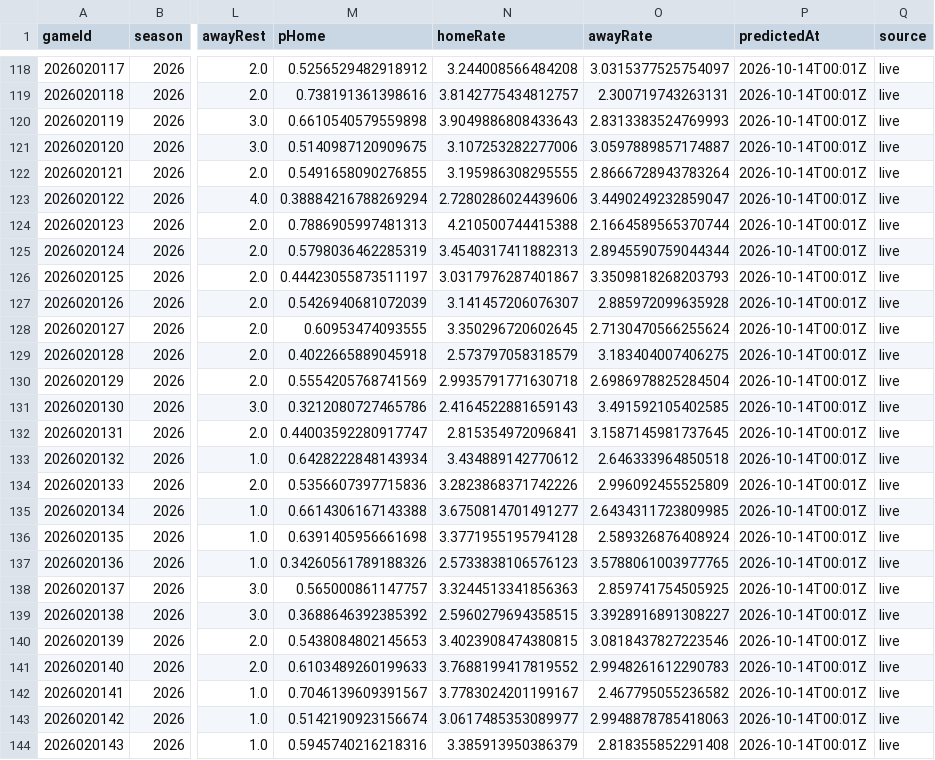
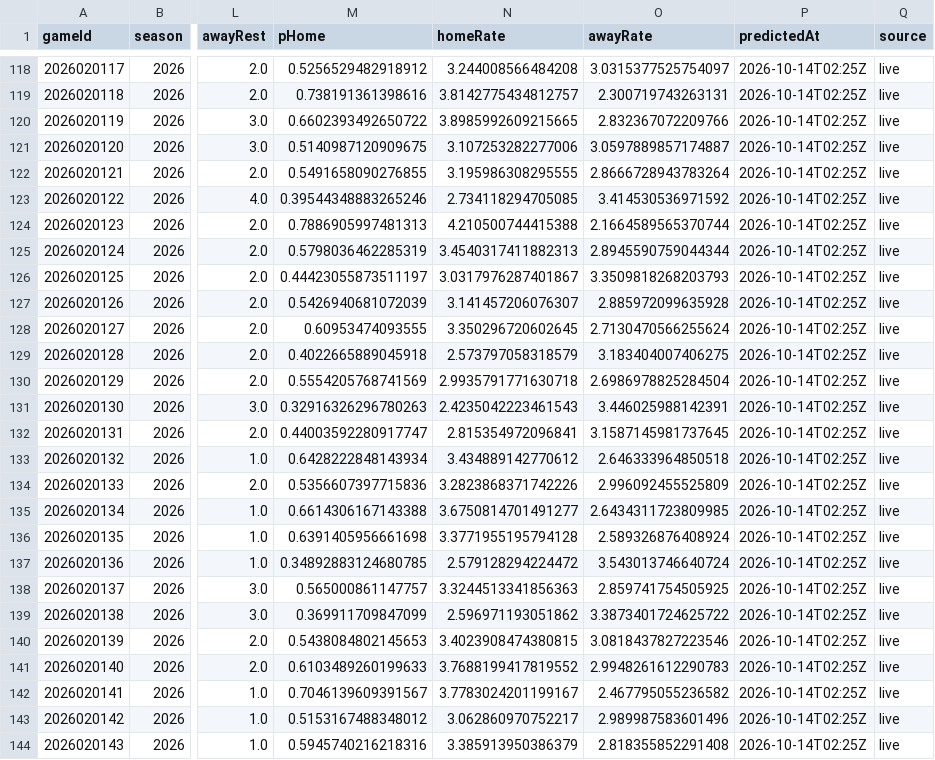
Before and after one commit to brgilly16/NHL-Prediction-Model, a CSV file: data/gamemodel/season_predictions.csv, drawn as a sheet; only a part is shown, gaps mark what is left out; the diff covers the shown part only; the diff names each change by its address in the sheet, - before the commit and + after, or states it on an @@ line.

```diff
--- a/data/gamemodel/season_predictions.csv
+++ b/data/gamemodel/season_predictions.csv
-P118:P144 (predictedAt): 2026-10-14T00:01Z
+P118:P144 (predictedAt): 2026-10-14T02:25Z
-M120 (pHome): 0.6610540579559898
+M120 (pHome): 0.6602393492650722
-N120 (homeRate): 3.9049886808433643
+N120 (homeRate): 3.8985992609215665
-O120 (awayRate): 2.8313383524769993
+O120 (awayRate): 2.832367072209766
-M123 (pHome): 0.38884216788269294
+M123 (pHome): 0.39544348883265246
-N123 (homeRate): 2.7280286024439606
+N123 (homeRate): 2.734118294705085
-O123 (awayRate): 3.4490249232859047
+O123 (awayRate): 3.414530536971592
-M131 (pHome): 0.3212080727465786
+M131 (pHome): 0.32916326296780263
-N131 (homeRate): 2.4164522881659143
+N131 (homeRate): 2.4235042223461543
-O131 (awayRate): 3.491592105402585
+O131 (awayRate): 3.446025988142391
-M137 (pHome): 0.34260561789188326
+M137 (pHome): 0.34892883124680785
-N137 (homeRate): 2.5733838106576123
+N137 (homeRate): 2.579128294224472
-O137 (awayRate): 3.5788061003977765
+O137 (awayRate): 3.543013746640724
-M139 (pHome): 0.3688646392385392
+M139 (pHome): 0.369911709847099
-N139 (homeRate): 2.5960279694358515
+N139 (homeRate): 2.596971193051862
-O139 (awayRate): 3.3928916891308227
+O139 (awayRate): 3.3873401724625722
-M143 (pHome): 0.5142190923156674
+M143 (pHome): 0.5153167488348012
-N143 (homeRate): 3.0617485353089977
+N143 (homeRate): 3.062860970752217
-O143 (awayRate): 2.9948878785418063
+O143 (awayRate): 2.989987583601496
```
Also changed, not shown: 110 edited cells elsewhere in this file.
